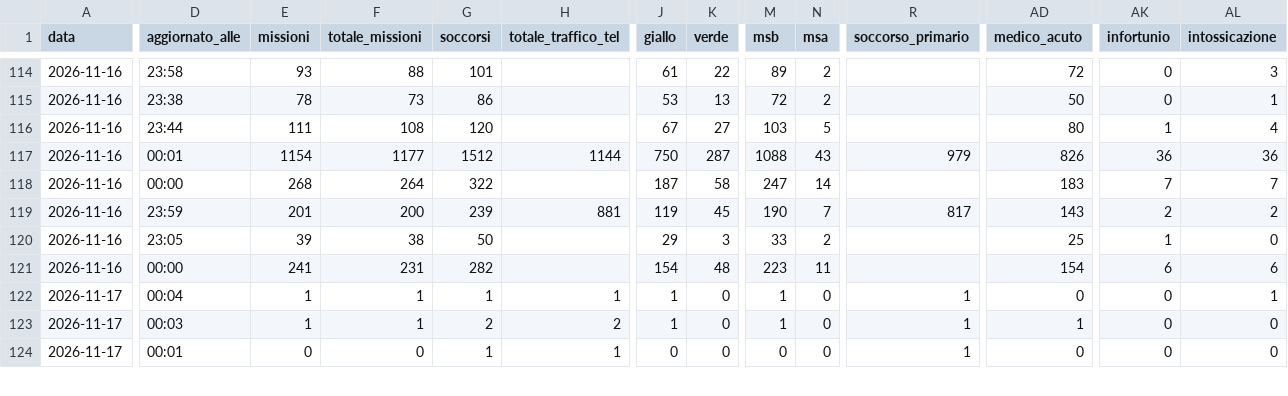
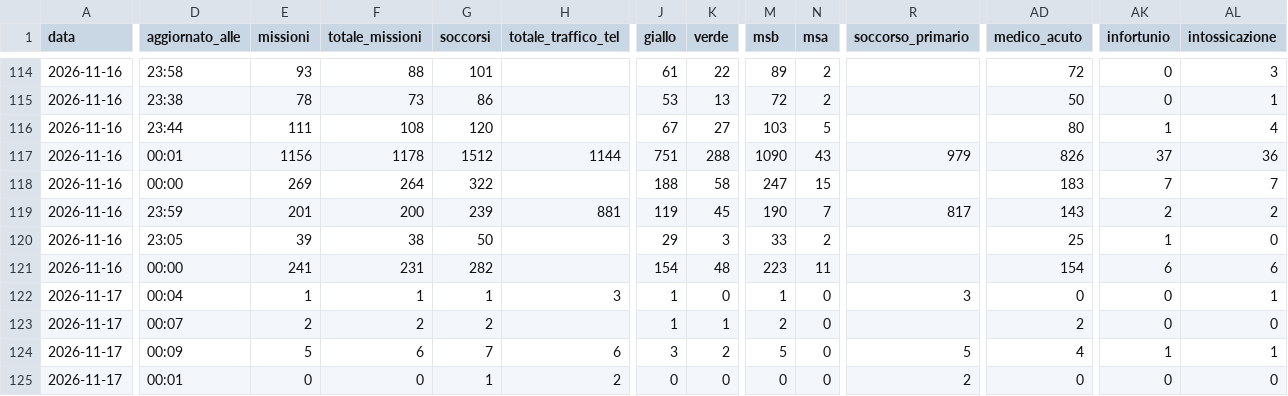
Before and after one commit to Alvarez2009-svg/4r3u1, a CSV file: data/giornaliero.csv, drawn as a sheet; only a part is shown, gaps mark what is left out; addresses are those after the commit; rows hold the shown columns only; the diff covers the shown part only; the diff names each change by its address in the sheet, - before the commit and + after, or states it on an @@ line.

```diff
--- a/data/giornaliero.csv
+++ b/data/giornaliero.csv
-E117 (missioni): 1154
+E117 (missioni): 1156
-F117 (totale_missioni): 1177
+F117 (totale_missioni): 1178
-J117 (giallo): 750
+J117 (giallo): 751
-K117 (verde): 287
+K117 (verde): 288
-M117 (msb): 1088
+M117 (msb): 1090
-AK117 (infortunio): 36
+AK117 (infortunio): 37
-E118 (missioni): 268
+E118 (missioni): 269
-J118 (giallo): 187
+J118 (giallo): 188
-N118 (msa): 14
+N118 (msa): 15
-H122 (totale_traffico_tel): 1
+H122 (totale_traffico_tel): 3
-R122 (soccorso_primario): 1
+R122 (soccorso_primario): 3
+row 123: 2026-11-17 | 00:07 | 2 | 2 | 2 |  | 1 | 1 | 2 | 0 |  | 2 | 0 | 0
-D124 (aggiornato_alle): 00:03
+D124 (aggiornato_alle): 00:09
-E124 (missioni): 1
+E124 (missioni): 5
-F124 (totale_missioni): 1
+F124 (totale_missioni): 6
-G124 (soccorsi): 2
+G124 (soccorsi): 7
-H124 (totale_traffico_tel): 2
+H124 (totale_traffico_tel): 6
-J124 (giallo): 1
+J124 (giallo): 3
-K124 (verde): 0
+K124 (verde): 2
-M124 (msb): 1
+M124 (msb): 5
-R124 (soccorso_primario): 1
+R124 (soccorso_primario): 5
-AD124 (medico_acuto): 1
+AD124 (medico_acuto): 4
-AK124 (infortunio): 0
+AK124 (infortunio): 1
-AL124 (intossicazione): 0
+AL124 (intossicazione): 1
-H125 (totale_traffico_tel): 1
+H125 (totale_traffico_tel): 2
-R125 (soccorso_primario): 1
+R125 (soccorso_primario): 2
```
Also changed, not shown: 8 edited cells elsewhere in this file, 2 other files.
